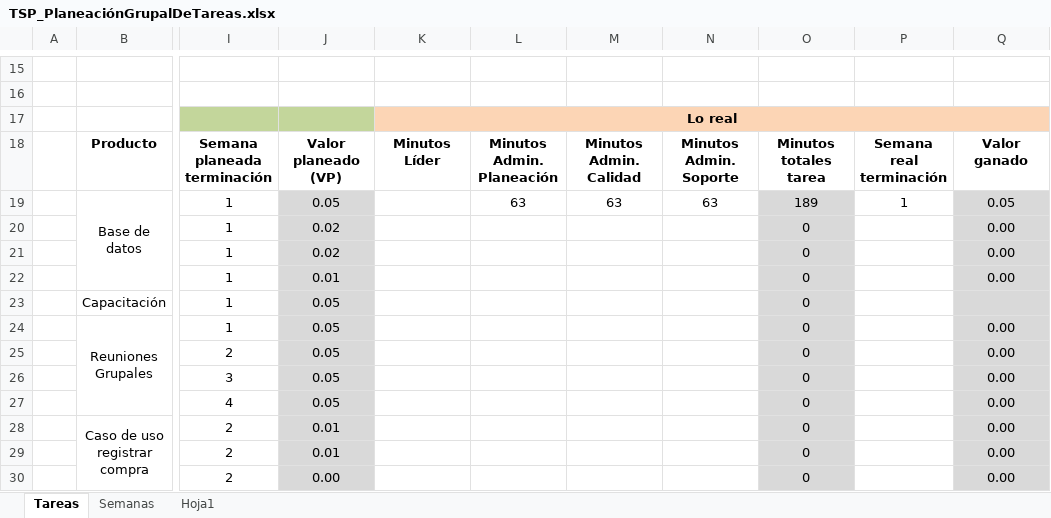
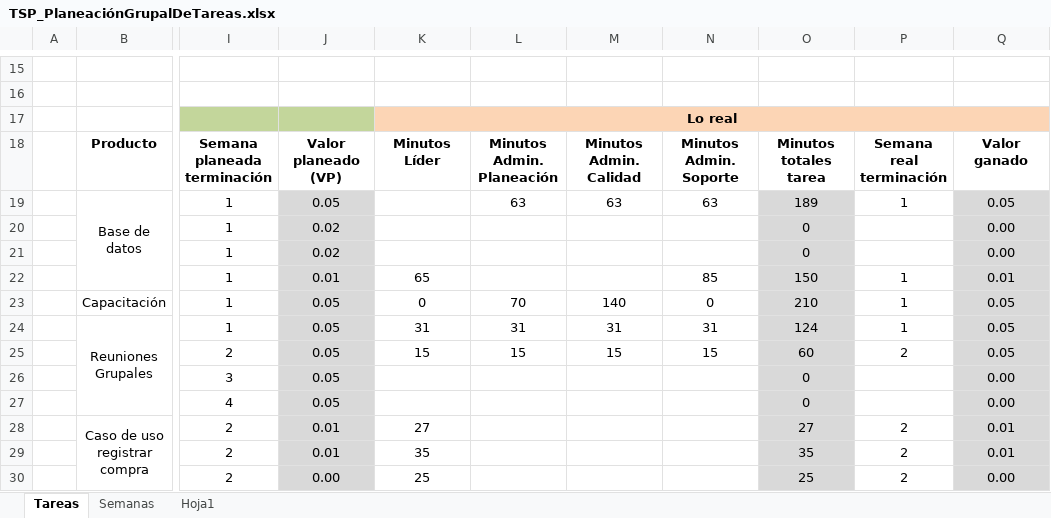
Before and after one commit to lukasmesa/ViveroFrutalia, an Excel workbook: Documentación/Ciclo2/TSP_PlaneaciónGrupalDeTareas.xlsx, sheet Tareas, drawn as a sheet; only a part is shown, gaps mark what is left out; values as stored, in another font and other column widths than the file's, no borders; the diff covers the shown part only; the diff names each change by its address in the sheet, - before the commit and + after, or states it on an @@ line.

Commit message:
Actualización Documentación
Actualización de la documentación, registro de riesgos, planeación
grupal e individual 6/04/2017

```diff
--- a/Documentación/Ciclo2/TSP_PlaneaciónGrupalDeTareas.xlsx (sheet Tareas)
+++ b/Documentación/Ciclo2/TSP_PlaneaciónGrupalDeTareas.xlsx (sheet Tareas)
-K22: (empty)
+K22: 65
-N22: (empty)
+N22: 85
-O22: 0
+O22: 150
-P22:P24: (empty)
+P22:P24: 1
-Q22: 0.00
+Q22: 0.01
-K23: (empty)
+K23: 0
-L23: (empty)
+L23: 70
-M23: (empty)
+M23: 140
-N23: (empty)
+N23: 0
-O23: 0
+O23: 210
-Q23: (empty)
+Q23: 0.05
-K24: (empty)
+K24: 31
-L24: (empty)
+L24: 31
-M24: (empty)
+M24: 31
-N24: (empty)
+N24: 31
-O24: 0
+O24: 124
-Q24:Q25: 0.00
+Q24:Q25: 0.05
-K25: (empty)
+K25: 15
-L25: (empty)
+L25: 15
-M25: (empty)
+M25: 15
-N25: (empty)
+N25: 15
-O25: 0
+O25: 60
-P25: (empty)
+P25: 2
-K28: (empty)
+K28: 27
-O28: 0
+O28: 27
-P28:P30: (empty)
+P28:P30: 2
-Q28:Q29: 0.00
+Q28:Q29: 0.01
-K29: (empty)
+K29: 35
-O29: 0
+O29: 35
-K30: (empty)
+K30: 25
-O30: 0
+O30: 25
```
Also changed, not shown: 108 edited cells elsewhere in this sheet, sheet Semanas, sheet Hoja1, formulas that keep their value, charts or pictures, Documentación/Ciclo2/TSP_PlaneaciónIndividual_LukasMesa.xlsx, 1 other file.
